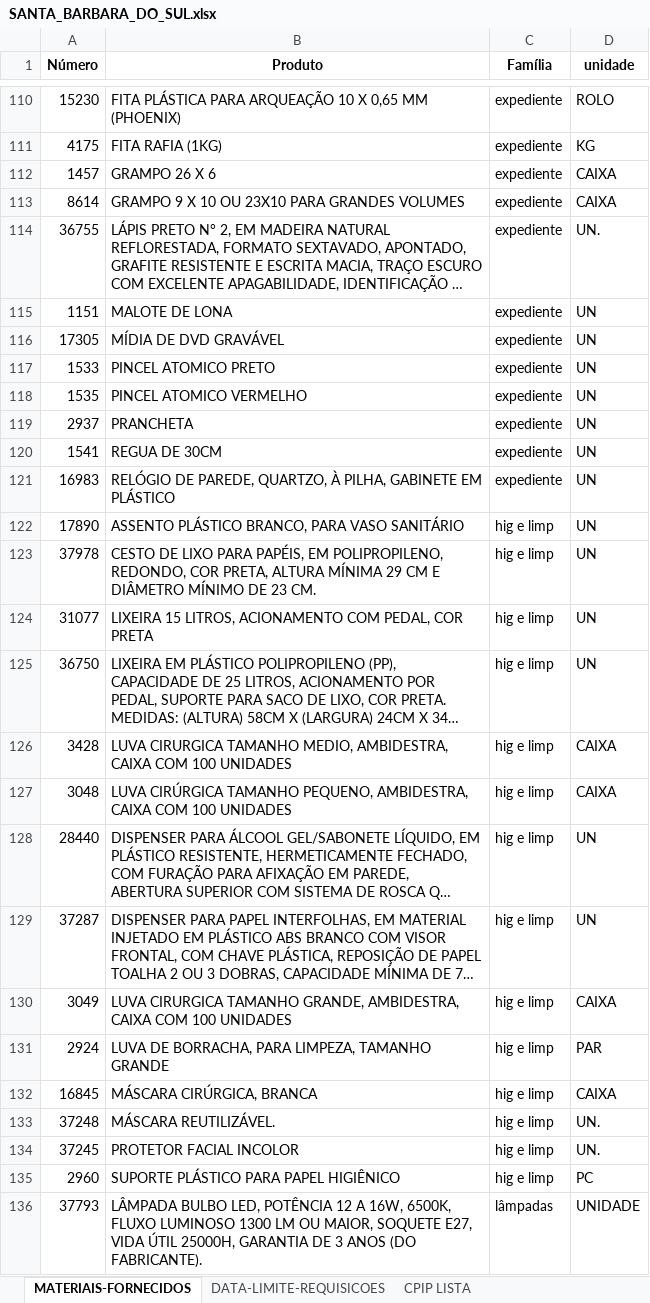
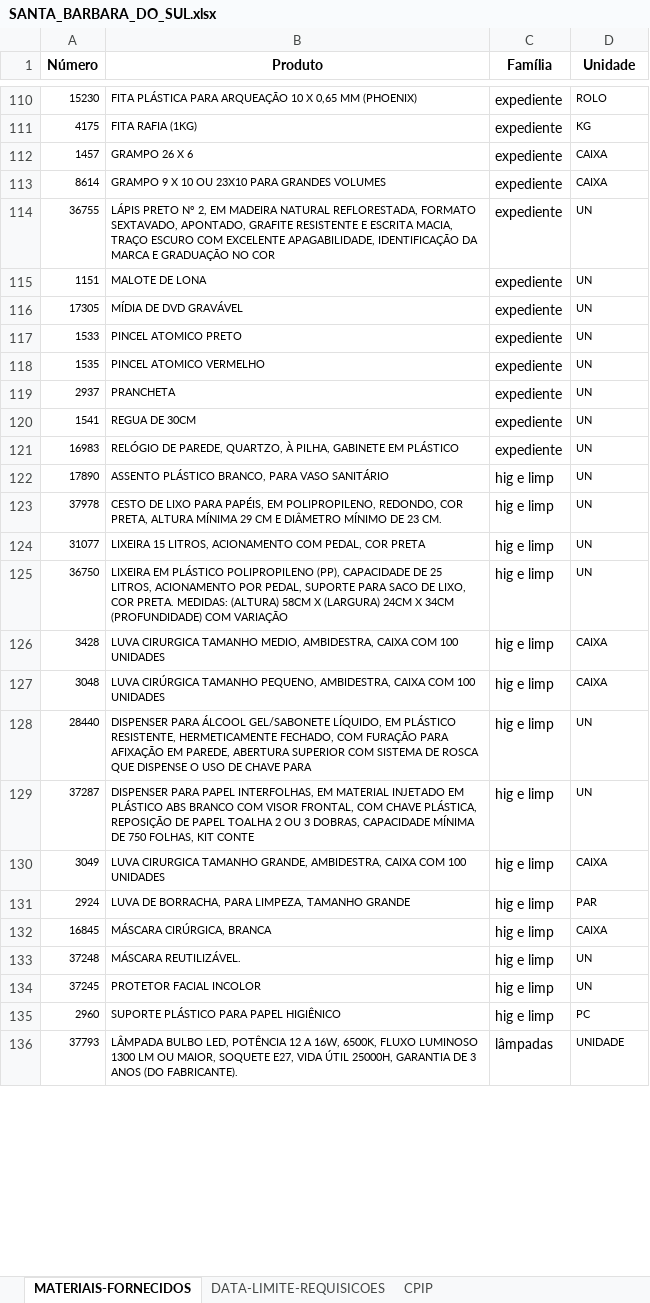
Before and after one commit to dmp-sepat/comarcas, an Excel workbook: SANTA_BARBARA_DO_SUL.xlsx, sheet MATERIAIS-FORNECIDOS, drawn as a sheet; only a part is shown, gaps mark what is left out; long unchanged cells end in …; values as stored, in another font and other column widths than the file's, no borders; the diff covers the shown part only; the diff names each change by its address in the sheet, - before the commit and + after, or states it on an @@ line.

```diff
--- a/SANTA_BARBARA_DO_SUL.xlsx (sheet MATERIAIS-FORNECIDOS)
+++ b/SANTA_BARBARA_DO_SUL.xlsx (sheet MATERIAIS-FORNECIDOS)
-sheet tab: CPIP LISTA
+sheet tab: CPIP
-D1: unidade
+D1: Unidade
@@ A110:B136 text size: smaller @@
@@ D110:D136 text size: smaller @@
-D114 (Unidade): UN.
+D114 (Unidade): UN
-D133:D134 (Unidade): UN.
+D133:D134 (Unidade): UN
```
Also changed, not shown: 8 edited cells and cell formats elsewhere in this sheet.
